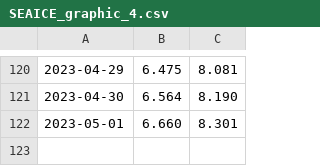
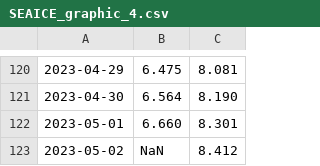
Before and after one commit to enbifa/Dati_Climatici, a CSV file: SEAICE_graphic_4.csv, drawn as a sheet; only a part is shown, gaps mark what is left out; the diff names each change by its address in the sheet, - before the commit and + after, or states it on an @@ line.

Commit message:
Update SEAICE_graphic_4.csv

```diff
--- a/SEAICE_graphic_4.csv
+++ b/SEAICE_graphic_4.csv
+row 123: 2023-05-02 | NaN | 8.412
```
